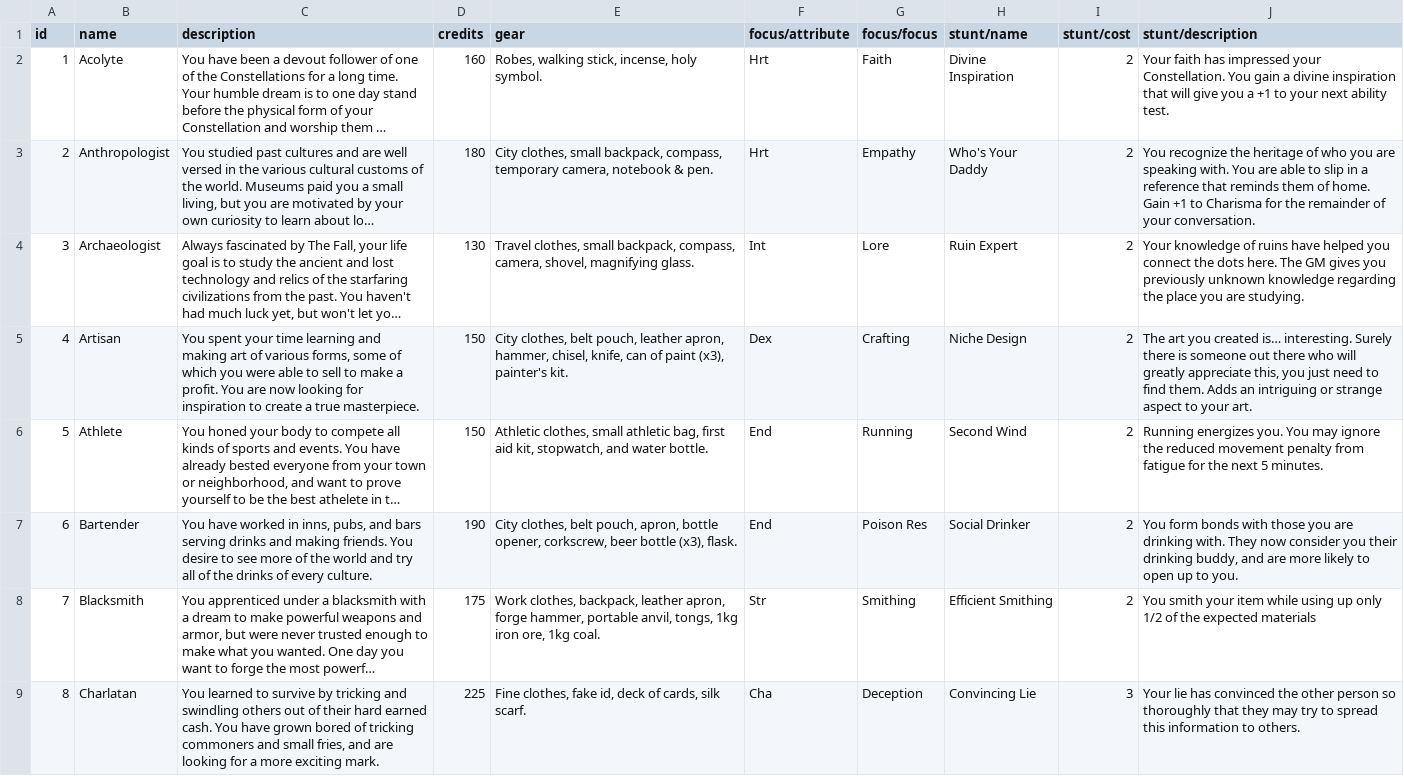
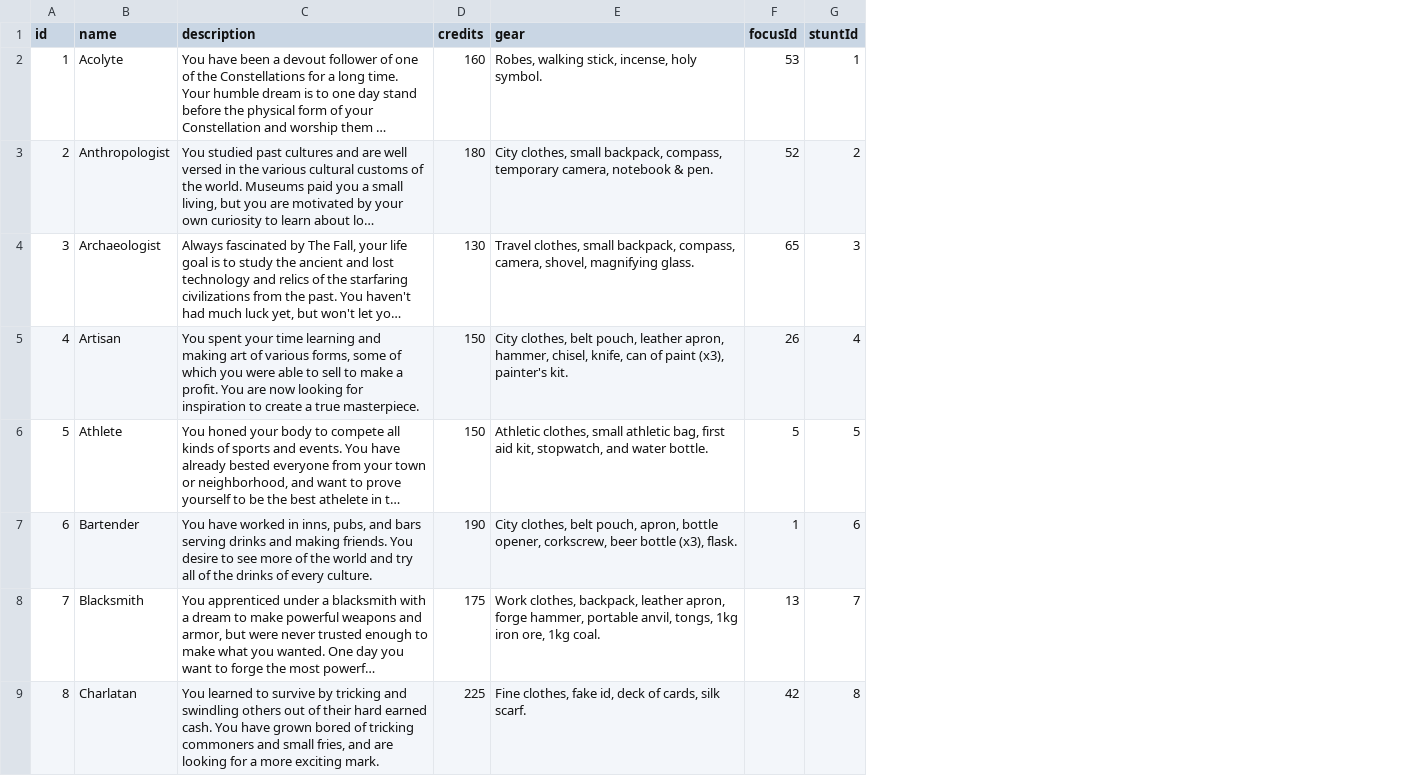
Before and after one commit to alexandervice/rise-web-app, a CSV file: v2/data/raw-csv/backgrounds.csv, drawn as a sheet; only a part is shown; long unchanged cells end in …; removed rows and columns are numbered as before the commit, all else as after; the diff names each change by its address in the sheet, - before the commit and + after, or states it on an @@ line.

Commit message:
updated backgrounds
added index id for focuses and stunts

```diff
--- a/v2/data/raw-csv/backgrounds.csv
+++ b/v2/data/raw-csv/backgrounds.csv
-column F (focus/attribute), rows 2-9: Hrt | Hrt | Int | Dex | End | End | Str | Cha
-column G (focus/focus), rows 2-9: Faith | Empathy | Lore | Crafting | Running | Poison Res | Smithing | Deception
-column H (stunt/name), rows 2-9: Divine Inspiration | Who's Your Daddy | Ruin Expert | Niche Design | Second Wind | Social Drinker | Efficient Smithing | Convincing Lie
-column I (stunt/cost), rows 2-9: 2 | 2 | 2 | 2 | 2 | 2 | 2 | 3
-column J (stunt/description), rows 2-9: Your faith has impressed your Constellation. You gain a divine inspiration that will give you a +1 to your next ability test. | You recognize the heritage of who you are speaking with. You are able to slip in a reference that reminds them of home. Gain +1 to Charisma for the remainder of your conversation. | Your knowledge of ruins have helped you connect the dots here. The GM gives you previously unknown knowledge regarding the place you are studying. | The art you created is… interesting. Surely there is someone out there who will greatly appreciate this, you just need to find them. Adds an intriguing or strange aspect to your art. | Running energizes you. You may ignore the reduced movement penalty from fatigue for the next 5 minutes. | You form bonds with those you are drinking with. They now consider you their drinking buddy, and are more likely to open up to you. | You smith your item while using up only 1/2 of the expected materials | Your lie has convinced the other person so thoroughly that they may try to spread this information to others.
+column F (focusId), rows 2-9: 53 | 52 | 65 | 26 | 5 | 1 | 13 | 42
+column G (stuntId), rows 2-9: 1 | 2 | 3 | 4 | 5 | 6 | 7 | 8
```
Also changed, not shown: 1 other file.
